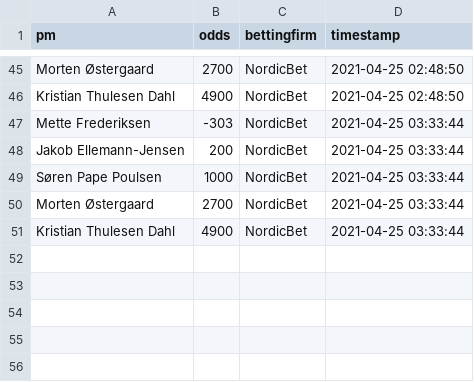
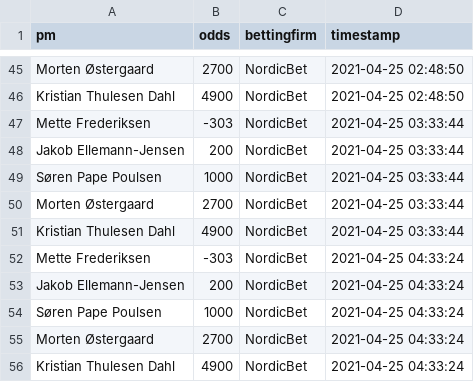
Before and after one commit to Straubinger/politicalodds, a CSV file: data-odds/odds_data.csv, drawn as a sheet; only a part is shown, gaps mark what is left out.

```diff
--- a/data-odds/odds_data.csv
+++ b/data-odds/odds_data.csv
@@ -51 +51,6 @@
 "Kristian Thulesen Dahl",4900,"NordicBet","2021-04-25 03:33:44"
+"Mette Frederiksen",-303,"NordicBet","2021-04-25 04:33:24"
+"Jakob Ellemann-Jensen",200,"NordicBet","2021-04-25 04:33:24"
+"Søren Pape Poulsen",1000,"NordicBet","2021-04-25 04:33:24"
+"Morten Østergaard",2700,"NordicBet","2021-04-25 04:33:24"
+"Kristian Thulesen Dahl",4900,"NordicBet","2021-04-25 04:33:24"
```
